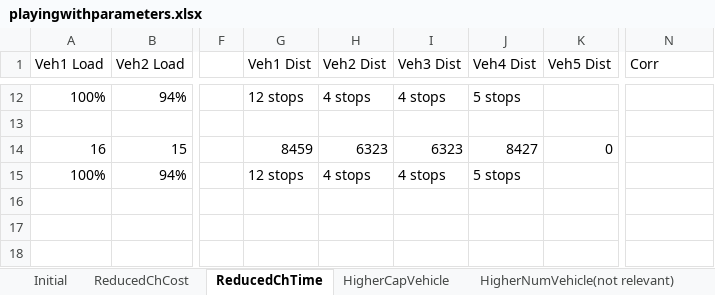
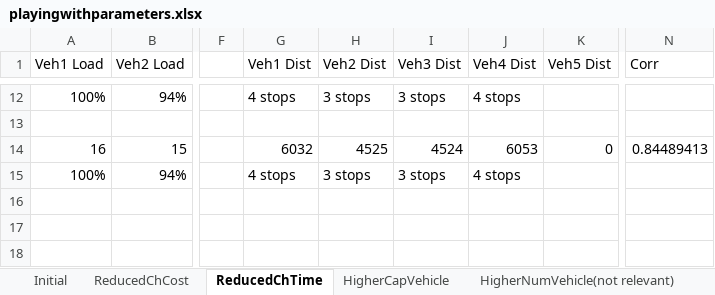
Before and after one commit to whodatboiii/Sustainable-Logistics-Project, an Excel workbook: playingwithparameters.xlsx, sheet ReducedChTime, drawn as a sheet; only a part is shown, gaps mark what is left out; values as stored, in another font and other column widths than the file's, no borders; the diff covers the shown part only; the diff names each change by its address in the sheet, - before the commit and + after, or states it on an @@ line.

```diff
--- a/playingwithparameters.xlsx (sheet ReducedChTime)
+++ b/playingwithparameters.xlsx (sheet ReducedChTime)
-G12 (Veh1 Dist): 12 stops
+G12 (Veh1 Dist): 4 stops
-H12 (Veh2 Dist): 4 stops
+H12 (Veh2 Dist): 3 stops
-I12 (Veh3 Dist): 4 stops
+I12 (Veh3 Dist): 3 stops
-J12 (Veh4 Dist): 5 stops
+J12 (Veh4 Dist): 4 stops
-G14 (Veh1 Dist): 8459
+G14 (Veh1 Dist): 6032
-H14 (Veh2 Dist): 6323
+H14 (Veh2 Dist): 4525
-I14 (Veh3 Dist): 6323
+I14 (Veh3 Dist): 4524
-J14 (Veh4 Dist): 8427
+J14 (Veh4 Dist): 6053
-N14 (Corr): (empty)
+N14 (Corr): 0.84489413
-G15 (Veh1 Dist): 12 stops
+G15 (Veh1 Dist): 4 stops
-H15 (Veh2 Dist): 4 stops
+H15 (Veh2 Dist): 3 stops
-I15 (Veh3 Dist): 4 stops
+I15 (Veh3 Dist): 3 stops
-J15 (Veh4 Dist): 5 stops
+J15 (Veh4 Dist): 4 stops
```
Also changed, not shown: 32 edited cells elsewhere in this sheet, sheet HigherCapVehicle, sheet ReducedChCost, sheet Initial.
